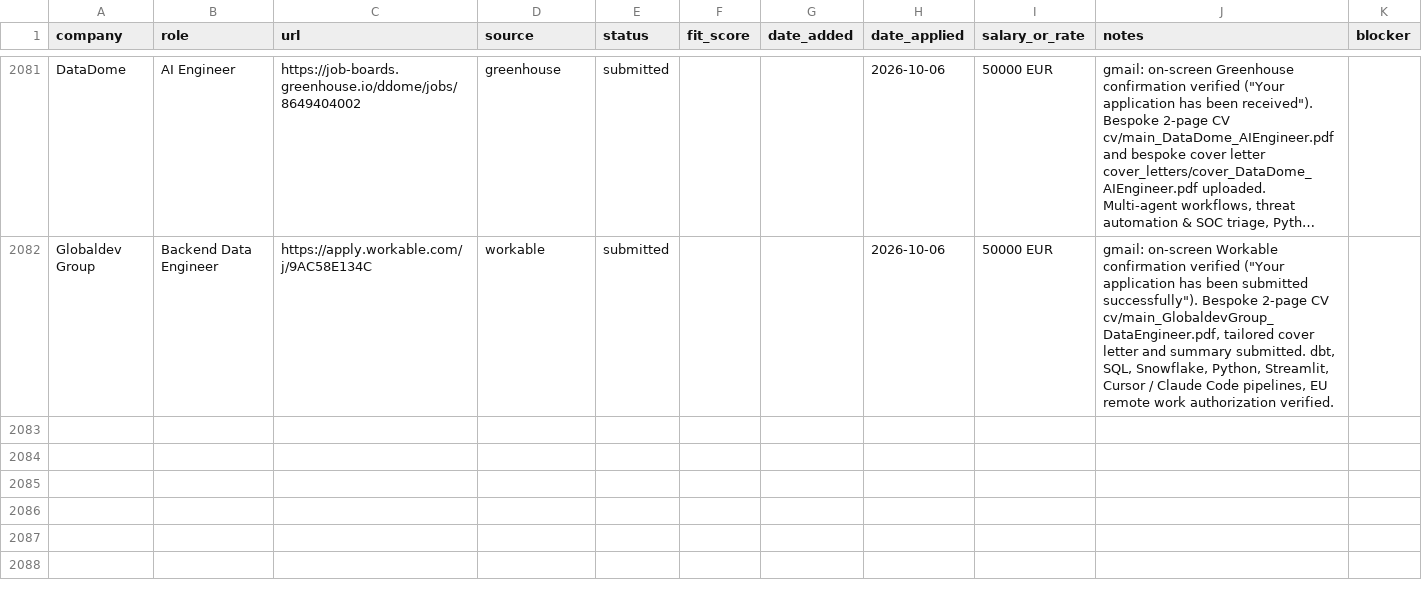
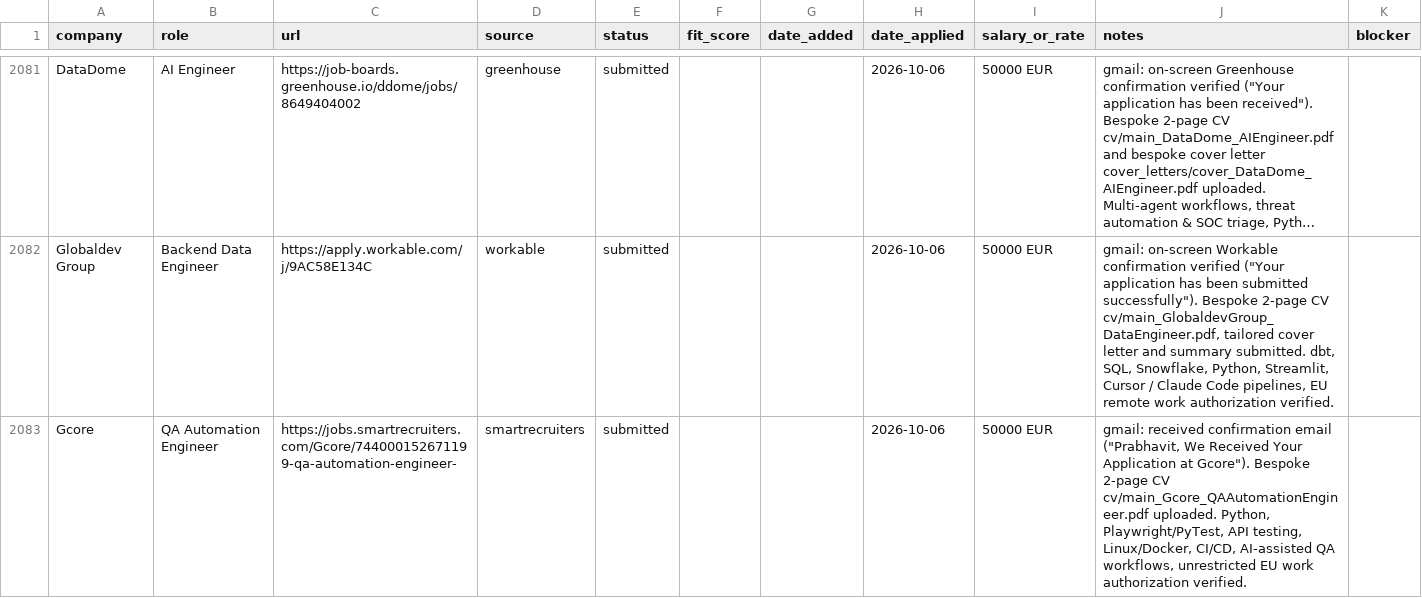
Before and after one commit to prab-gupta/job-hunt, a CSV file: applications.csv, drawn as a sheet; only a part is shown, gaps mark what is left out; long unchanged cells end in …; the diff names each change by its address in the sheet, - before the commit and + after, or states it on an @@ line.

Commit message:
feat(apply): submit tailored application 35/50 to Gcore (QA Automation Engineer)

```diff
--- a/applications.csv
+++ b/applications.csv
+row 2083: Gcore | QA Automation Engineer | https://jobs.smartrecruiters.com/Gcore/744000152671199-qa-automation-engineer- | smartrecruiters | submitted |  |  | 2026-10-06 | 50000 EUR | gmail: received confirmation email ("Prabhavit, We Received Your Application at Gcore"). Bespoke 2-page CV cv/main_Gcore_QAAutomationEngineer.pdf uploaded. Python, Playwright/PyTest, API testing, Linux/Docker, CI/CD, AI-assisted QA workflows, unrestricted EU work authorization verified.
```
Also changed, not shown: data/csvs/applications.csv, loop/applications.csv, 2 other files.
